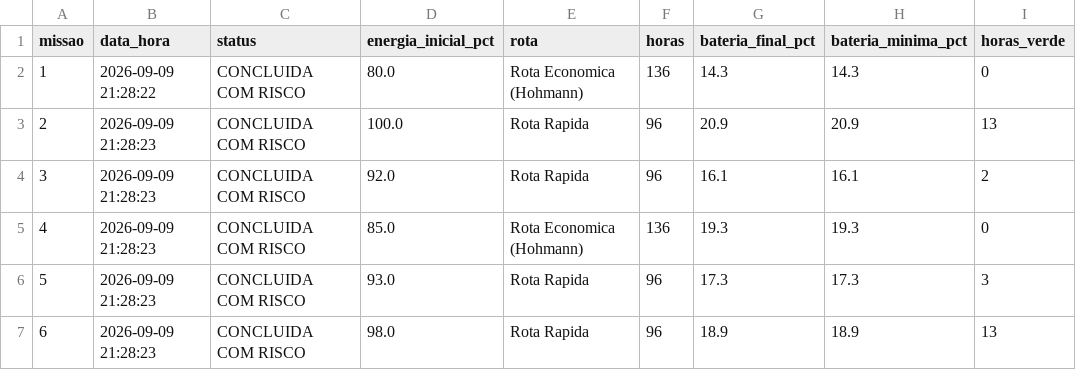
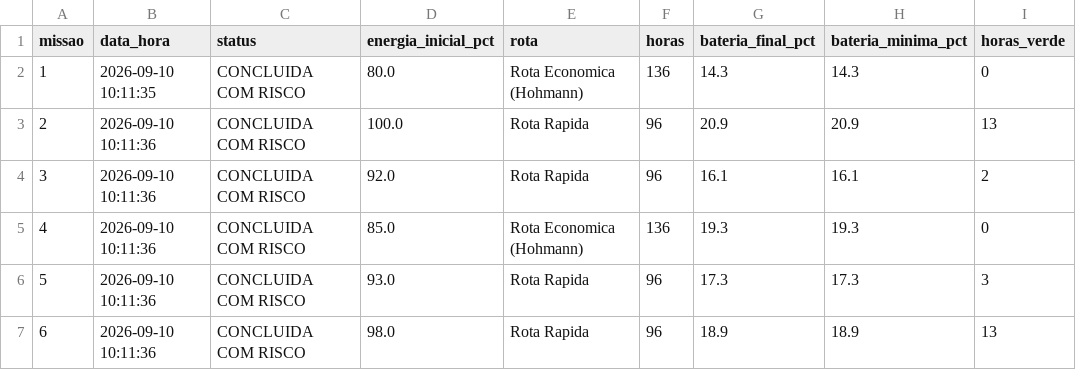
Before and after one commit to Douglasgbm/Aurora_pbl, a CSV file: missoes/registro_missoes.csv, drawn as a sheet; only a part is shown; the diff names each change by its address in the sheet, - before the commit and + after, or states it on an @@ line.

```diff
--- a/missoes/registro_missoes.csv
+++ b/missoes/registro_missoes.csv
-B2 (data_hora): 2026-09-09 21:28:22
+B2 (data_hora): 2026-09-10 10:11:35
-B3:B7 (data_hora): 2026-09-09 21:28:23
+B3:B7 (data_hora): 2026-09-10 10:11:36
```
Also changed, not shown: cenarios/registro_execucoes.csv, 17 other files.
